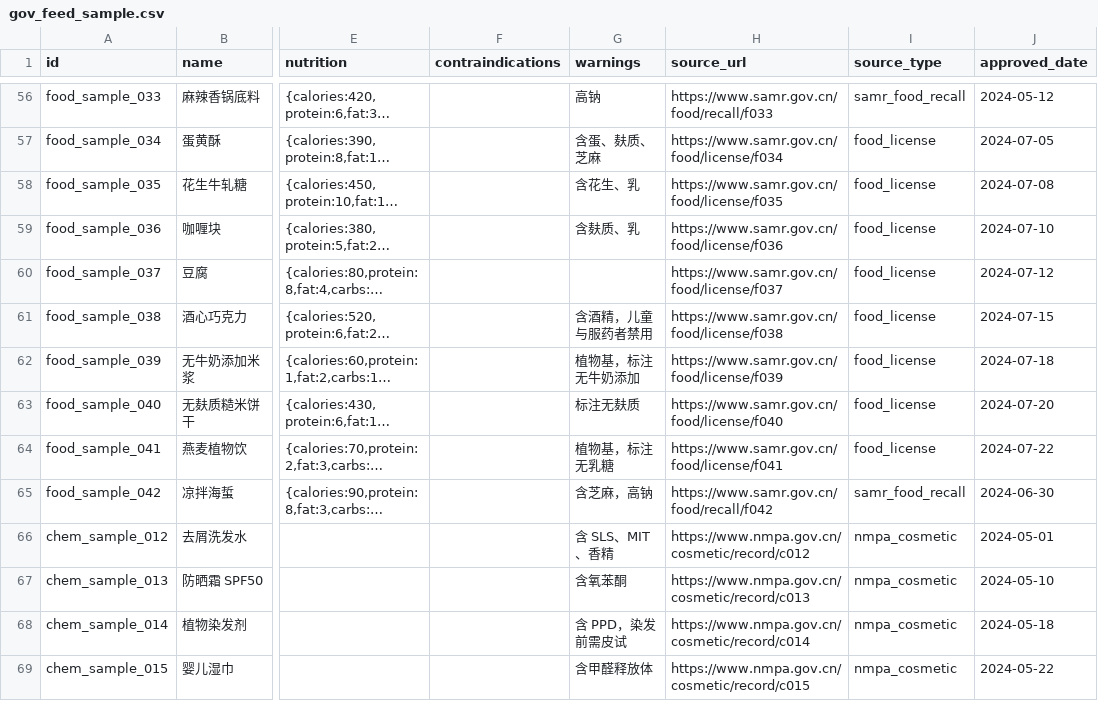
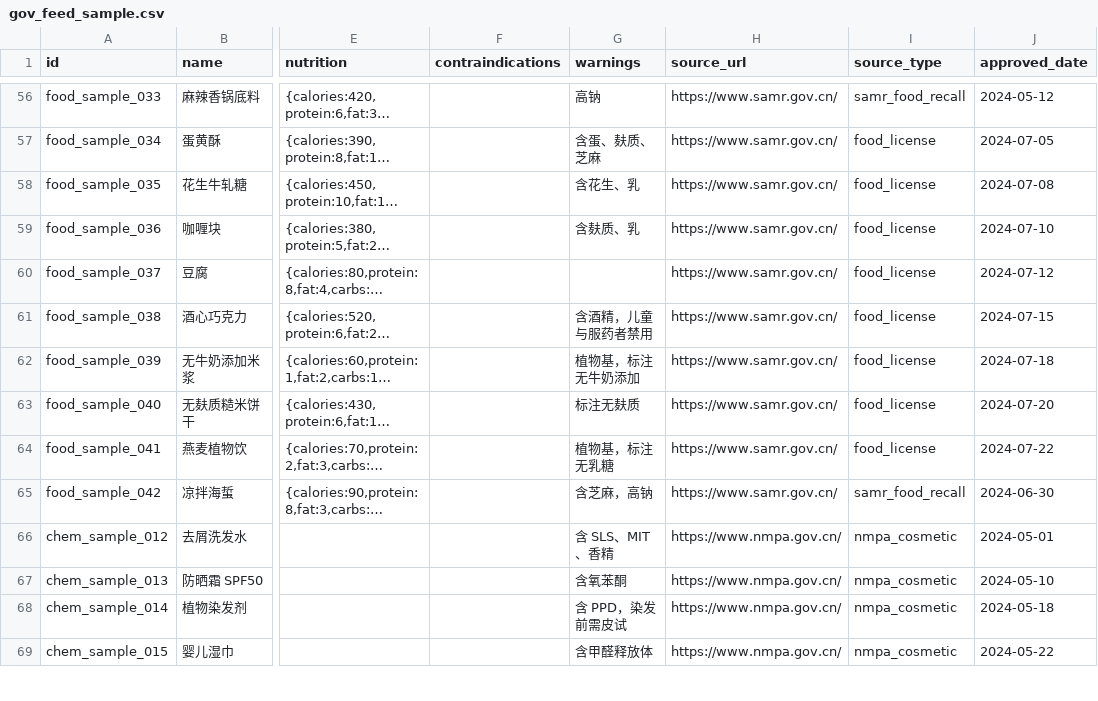
Before and after one commit to lyzilch-pixel/ingredient-shield, a CSV file: skills/ingredient-shield/data/gov_feed_sample.csv, drawn as a sheet; only a part is shown, gaps mark what is left out; long unchanged cells end in …; the diff covers the shown part only; the diff names each change by its address in the sheet, - before the commit and + after, or states it on an @@ line.

Commit message:
fix: 溯源链接替换为国家药监局/市场监管总局官方门户，修复404（化妆品备案等指向 nmpa.gov.cn）

```diff
--- a/skills/ingredient-shield/data/gov_feed_sample.csv
+++ b/skills/ingredient-shield/data/gov_feed_sample.csv
-H56 (source_url): https://www.samr.gov.cn/food/recall/f033
+H56 (source_url): https://www.samr.gov.cn/
-H57 (source_url): https://www.samr.gov.cn/food/license/f034
+H57 (source_url): https://www.samr.gov.cn/
-H58 (source_url): https://www.samr.gov.cn/food/license/f035
+H58 (source_url): https://www.samr.gov.cn/
-H59 (source_url): https://www.samr.gov.cn/food/license/f036
+H59 (source_url): https://www.samr.gov.cn/
-H60 (source_url): https://www.samr.gov.cn/food/license/f037
+H60 (source_url): https://www.samr.gov.cn/
-H61 (source_url): https://www.samr.gov.cn/food/license/f038
+H61 (source_url): https://www.samr.gov.cn/
-H62 (source_url): https://www.samr.gov.cn/food/license/f039
+H62 (source_url): https://www.samr.gov.cn/
-H63 (source_url): https://www.samr.gov.cn/food/license/f040
+H63 (source_url): https://www.samr.gov.cn/
-H64 (source_url): https://www.samr.gov.cn/food/license/f041
+H64 (source_url): https://www.samr.gov.cn/
-H65 (source_url): https://www.samr.gov.cn/food/recall/f042
+H65 (source_url): https://www.samr.gov.cn/
-H66 (source_url): https://www.nmpa.gov.cn/cosmetic/record/c012
+H66 (source_url): https://www.nmpa.gov.cn/
-H67 (source_url): https://www.nmpa.gov.cn/cosmetic/record/c013
+H67 (source_url): https://www.nmpa.gov.cn/
-H68 (source_url): https://www.nmpa.gov.cn/cosmetic/record/c014
+H68 (source_url): https://www.nmpa.gov.cn/
-H69 (source_url): https://www.nmpa.gov.cn/cosmetic/record/c015
+H69 (source_url): https://www.nmpa.gov.cn/
```
Also changed, not shown: 90 edited cells elsewhere in this file, 2 other files.
